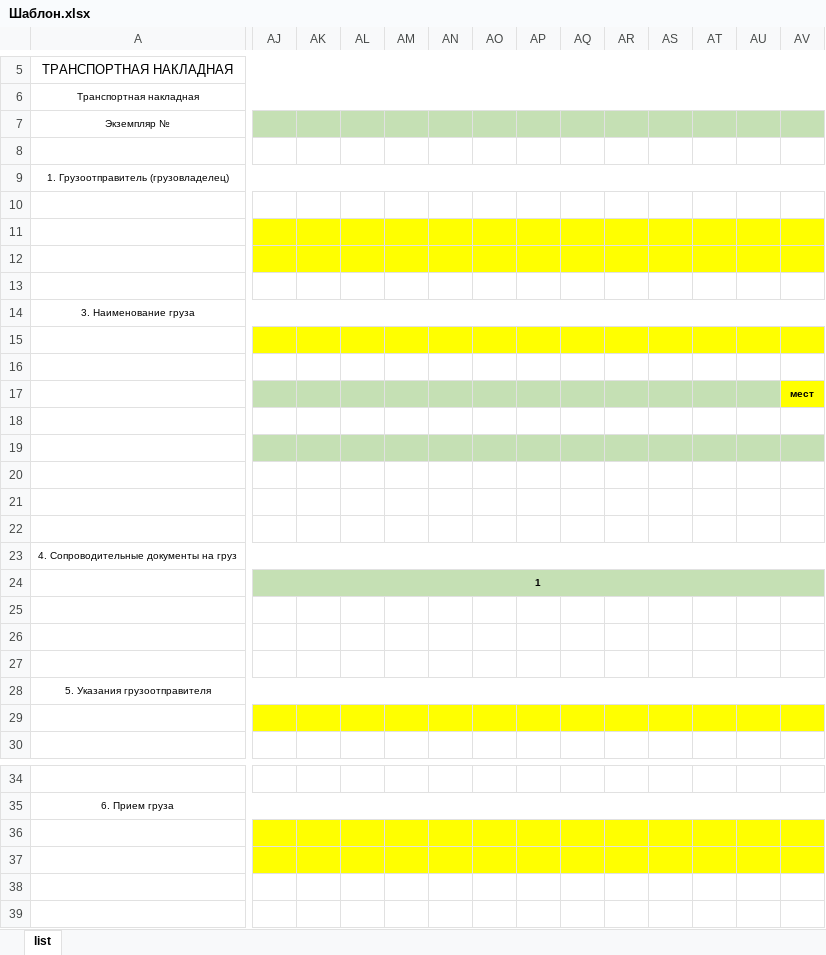
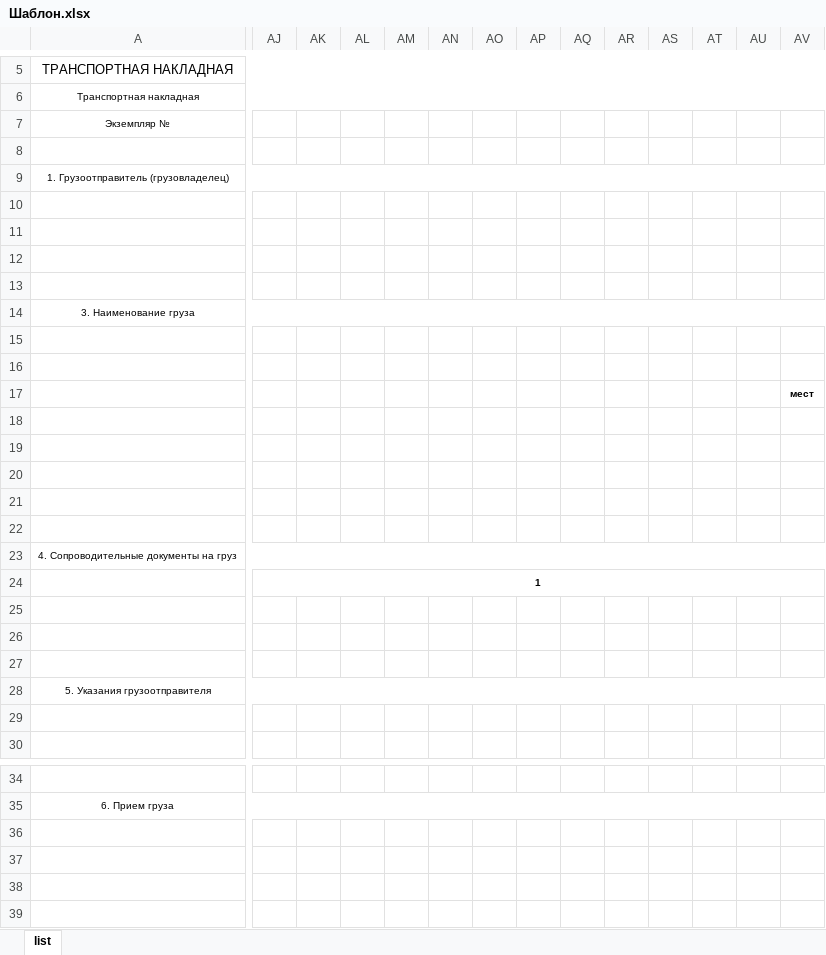
Before and after one commit to 3crabs/excel_generator, an Excel workbook: resources/Шаблон.xlsx, sheet list, drawn as a sheet; only a part is shown, gaps mark what is left out; values as stored, in another font and other column widths than the file's, no borders; the diff covers the shown part only; the diff names each change by its address in the sheet, - before the commit and + after, or states it on an @@ line.

```diff
--- a/resources/Шаблон.xlsx (sheet list)
+++ b/resources/Шаблон.xlsx (sheet list)
-AJ7:AV7 fill: #C5E0B4
+AJ7:AV7 fill: none
-AJ11:AV12 fill: #FFFF00
+AJ11:AV12 fill: none
-AJ15:AV15 fill: #FFFF00
+AJ15:AV15 fill: none
-AJ17:AU17 fill: #C5E0B4
+AJ17:AU17 fill: none
-AV17 fill: #FFFF00
+AV17 fill: none
-AJ19:AV19 fill: #C5E0B4
+AJ19:AV19 fill: none
-AJ24:AV24 fill: #C5E0B4
+AJ24:AV24 fill: none
-AJ29:AV29 fill: #FFFF00
+AJ29:AV29 fill: none
-AJ36:AV37 fill: #FFFF00
+AJ36:AV37 fill: none
```
Also changed, not shown: cell formats elsewhere in this sheet, 1 other file.
